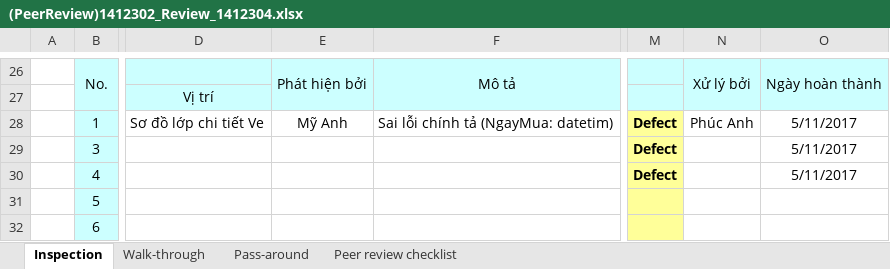
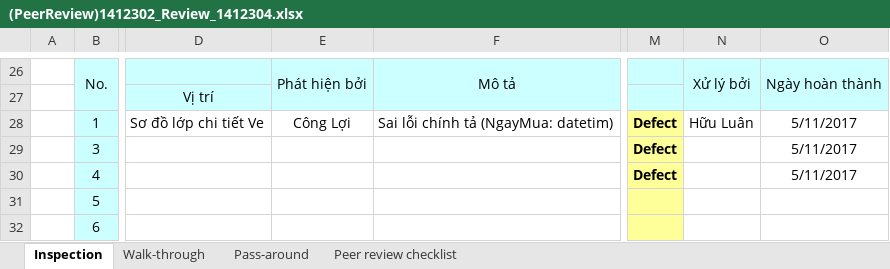
Before and after one commit to ndtnguyen/QLXeKhach-C43, an Excel workbook: 01_Document/[DD] Thiết kế chi tiết chức năng hệ thống/Peer review/(PeerReview)1412302_Review_1412304.xlsx, sheet Inspection, drawn as a sheet; only a part is shown, gaps mark what is left out; values as stored, in another font and other column widths than the file's, no borders; conditional formats not drawn; the diff names each change by its address in the sheet, - before the commit and + after, or states it on an @@ line.

Commit message:
Báo cáo sao khi peer review

```diff
--- a/01_Document/[DD] Thiết kế chi tiết chức năng hệ thống/Peer review/(PeerReview)1412302_Review_1412304.xlsx (sheet Inspection)
+++ b/01_Document/[DD] Thiết kế chi tiết chức năng hệ thống/Peer review/(PeerReview)1412302_Review_1412304.xlsx (sheet Inspection)
-E28: Mỹ Anh
+E28: Công Lợi
-N28: Phúc Anh
+N28: Hữu Luân
```
Also changed, not shown: charts or pictures, 1 other file.
